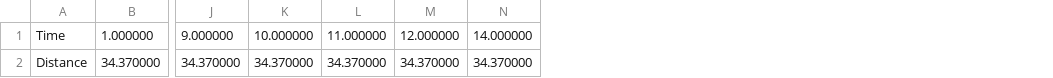
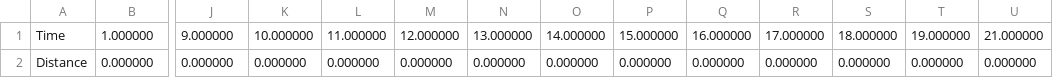
Before and after one commit to enbas0721/APS_C, a CSV file: Estimator/test3.csv, drawn as a sheet; only a part is shown, gaps mark what is left out; removed rows and columns are numbered as before the commit, all else as after; rows hold the shown columns only; the diff names each change by its address in the sheet, - before the commit and + after, or states it on an @@ line.

```diff
--- a/Estimator/test3.csv
+++ b/Estimator/test3.csv
+column N, row 1: 13.000000
+column P, row 1: 15.000000
+column Q, row 1: 16.000000
+column R, row 1: 17.000000
+column S, row 1: 18.000000
+column T, row 1: 19.000000
+column U, row 1: 21.000000
-row 2: Distance | 34.370000 | 34.370000 | 34.370000 | 34.370000 | 34.370000 | 34.370000
+row 2: Distance | 0.000000 | 0.000000 | 0.000000 | 0.000000 | 0.000000 | 0.000000 | 0.000000 | 0.000000 | 0.000000 | 0.000000 | 0.000000 | 0.000000 | 0.000000
```
Also changed, not shown: 4 other files.
